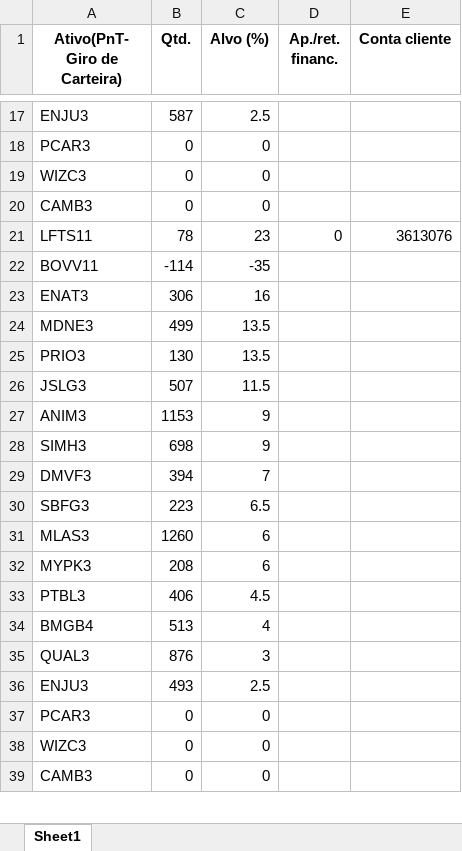
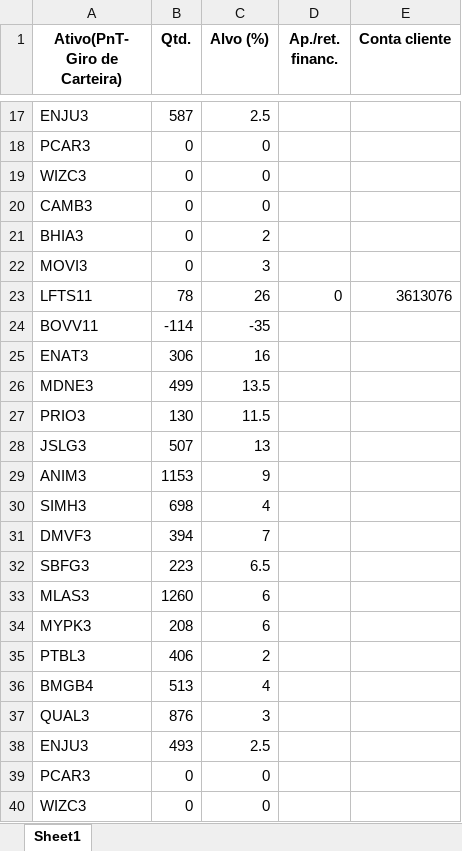
Before and after one commit to ecn42/mapa-de-receita, an Excel workbook: boleta_completa.xlsx, sheet Sheet1, drawn as a sheet; only a part is shown, gaps mark what is left out; the shorter side is filled out with more unchanged rows; values as stored, in another font and other column widths than the file's, no borders; addresses are those after the commit; the diff covers the shown part only; the diff names each change by its address in the sheet, - before the commit and + after, or states it on an @@ line.

```diff
--- a/boleta_completa.xlsx (sheet Sheet1)
+++ b/boleta_completa.xlsx (sheet Sheet1)
+row 21: BHIA3 | 0 | 2
+row 22: MOVI3 | 0 | 3
-C23 (Alvo (%)): 23
+C23 (Alvo (%)): 26
-C27 (Alvo (%)): 13.5
+C27 (Alvo (%)): 11.5
-C28 (Alvo (%)): 11.5
+C28 (Alvo (%)): 13
-C30 (Alvo (%)): 9
+C30 (Alvo (%)): 4
-C35 (Alvo (%)): 4.5
+C35 (Alvo (%)): 2
```
Also changed, not shown: 8 added rows and 24 edited cells elsewhere in this sheet, 7 other files.
